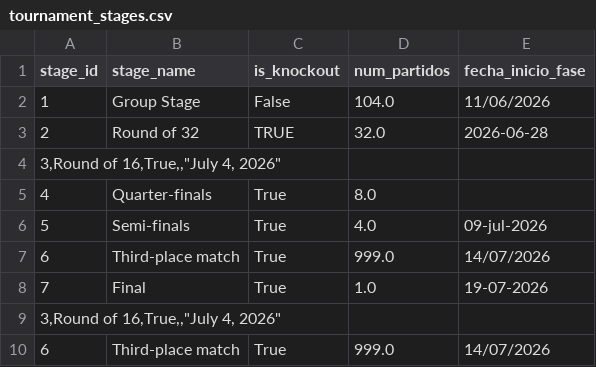
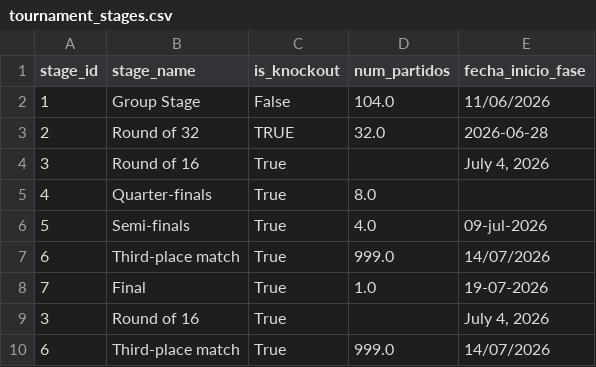
Before and after one commit to elenaliebana/mundial2026-adquisicion-y-visualizacion-de-datos, a CSV file: datasetsWC26/tournament_stages.csv, drawn as a sheet.

```diff
--- a/datasetsWC26/tournament_stages.csv
+++ b/datasetsWC26/tournament_stages.csv
@@ -3,3 +3,3 @@ stage_id,stage_name,is_knockout,num_partidos,fecha_inicio_fase
 2,Round of 32,TRUE,32.0,2026-06-28
-"3,Round of 16,True,,""July 4, 2026"""
+3,Round of 16,True,,"July 4, 2026"
 4,Quarter-finals ,True,8.0,
@@ -8,3 +8,3 @@ stage_id,stage_name,is_knockout,num_partidos,fecha_inicio_fase
 7,Final,True,1.0,19-07-2026
-"3,Round of 16,True,,""July 4, 2026"""
+3,Round of 16,True,,"July 4, 2026"
 6,Third-place match,True,999.0,14/07/2026
```
Also changed, not shown: 1 other file.
